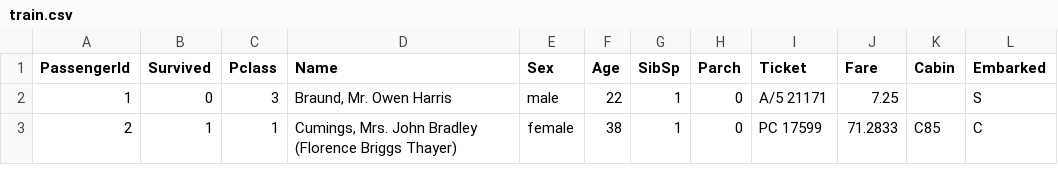
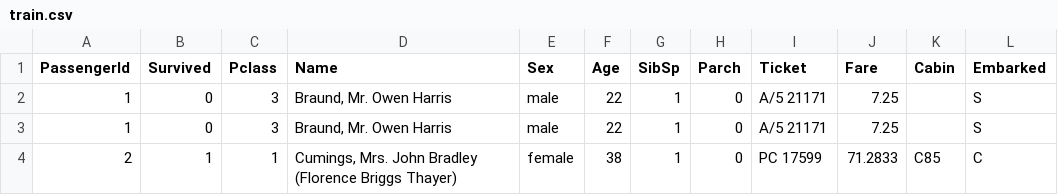
Before and after one commit to roland-hochmuth/avc-repo, a CSV file: train.csv, drawn as a sheet; only a part is shown; the diff names each change by its address in the sheet, - before the commit and + after, or states it on an @@ line.

Commit message:
Update train.csv

```diff
--- a/train.csv
+++ b/train.csv
+row 2: 1 | 0 | 3 | Braund, Mr. Owen Harris | male | 22 | 1 | 0 | A/5 21171 | 7.25 |  | S
```
